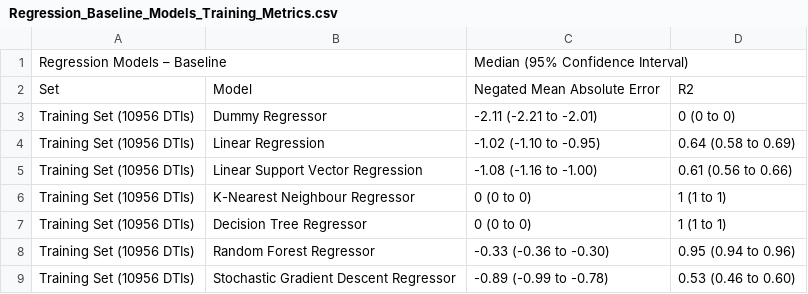
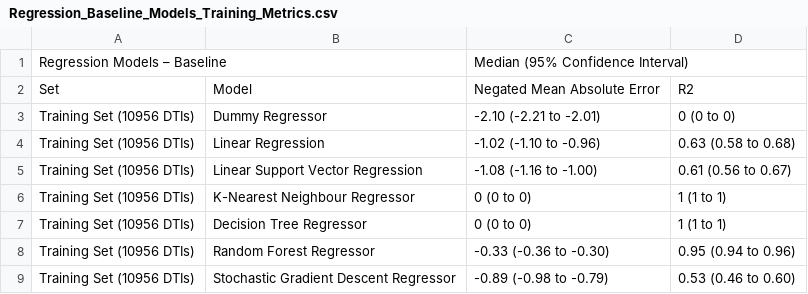
Before and after one commit to GeorgeIniatis/AlphaFold_Dataset_Drug_Binding_Prediction, a CSV file: Streamlit_App/data/Metrics/Regression_Baseline_Models_Training_Metrics.csv, drawn as a sheet.

```diff
--- a/Streamlit_App/data/Metrics/Regression_Baseline_Models_Training_Metrics.csv
+++ b/Streamlit_App/data/Metrics/Regression_Baseline_Models_Training_Metrics.csv
@@ -2,5 +2,5 @@
 Set,Model,Negated Mean Absolute Error,R2
-Training Set (10956 DTIs),Dummy Regressor,-2.11 (-2.21 to -2.01),0 (0 to 0)
-Training Set (10956 DTIs),Linear Regression,-1.02 (-1.10 to -0.95),0.64 (0.58 to 0.69)
-Training Set (10956 DTIs),Linear Support Vector Regression,-1.08 (-1.16 to -1.00),0.61 (0.56 to 0.66)
+Training Set (10956 DTIs),Dummy Regressor,-2.10 (-2.21 to -2.01),0 (0 to 0)
+Training Set (10956 DTIs),Linear Regression,-1.02 (-1.10 to -0.96),0.63 (0.58 to 0.68)
+Training Set (10956 DTIs),Linear Support Vector Regression,-1.08 (-1.16 to -1.00),0.61 (0.56 to 0.67)
 Training Set (10956 DTIs),K-Nearest Neighbour Regressor,0 (0 to 0),1 (1 to 1)
@@ -8,2 +8,2 @@ Training Set (10956 DTIs),Decision Tree Regressor,0 (0 to 0),1 (1 to 1)
 Training Set (10956 DTIs),Random Forest Regressor,-0.33 (-0.36 to -0.30),0.95 (0.94 to 0.96)
-Training Set (10956 DTIs),Stochastic Gradient Descent Regressor,-0.89 (-0.99 to -0.78),0.53 (0.46 to 0.60)
+Training Set (10956 DTIs),Stochastic Gradient Descent Regressor,-0.89 (-0.98 to -0.79),0.53 (0.46 to 0.60)
```
Also changed, not shown: Metrics/Classification_Baseline_Models_Metrics.csv, Metrics/Regression_Baseline_Models_Metrics.csv, 5 other files.
